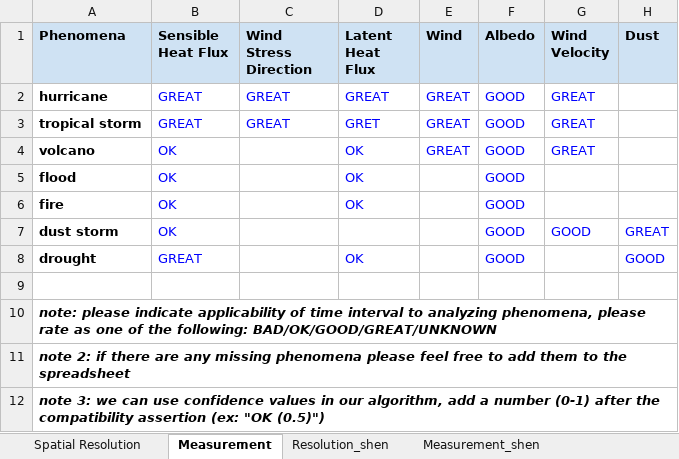
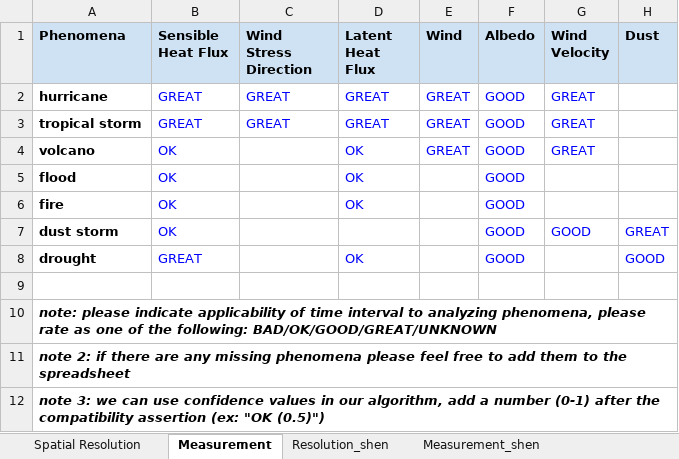
Before and after one commit to tetherless-world/dark-data-rules-generation, an Excel workbook: DarkData_Python/Rules_from_experts/X Applicability to Phenomena from experts.xlsx, sheet Measurement, drawn as a sheet; only a part is shown; values as stored, in another font and other column widths than the file's, no borders; charts and pictures not drawn; the diff names each change by its address in the sheet, - before the commit and + after, or states it on an @@ line.

```diff
--- a/DarkData_Python/Rules_from_experts/X Applicability to Phenomena from experts.xlsx (sheet Measurement)
+++ b/DarkData_Python/Rules_from_experts/X Applicability to Phenomena from experts.xlsx (sheet Measurement)
-D3 (Latent Heat Flux): GRET
+D3 (Latent Heat Flux): GREAT
```
Also changed, not shown: sheet Measurement_shen, 3 other files.
